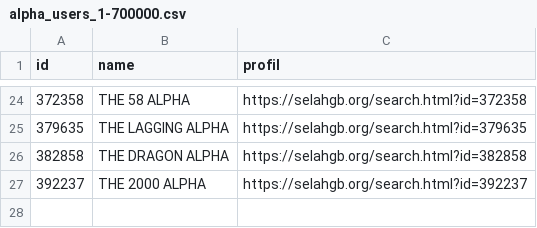
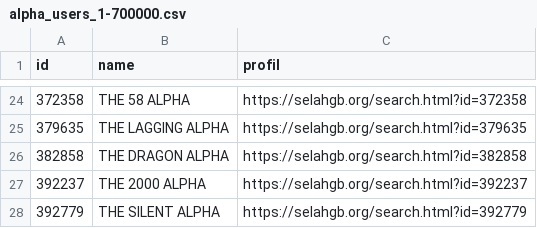
Before and after one commit to TheGoldenAlpha/Computerhelp, a CSV file: scan/alpha_users_1-700000.csv, drawn as a sheet; only a part is shown, gaps mark what is left out; the diff names each change by its address in the sheet, - before the commit and + after, or states it on an @@ line.

Commit message:
Scan 1-700000: bis ID 392779 (DESKTOP-34U0VHC, laufend)

```diff
--- a/scan/alpha_users_1-700000.csv
+++ b/scan/alpha_users_1-700000.csv
+row 28: 392779 | THE SILENT ALPHA | https://selahgb.org/search.html?id=392779
```
Also changed, not shown: 2 other files.
